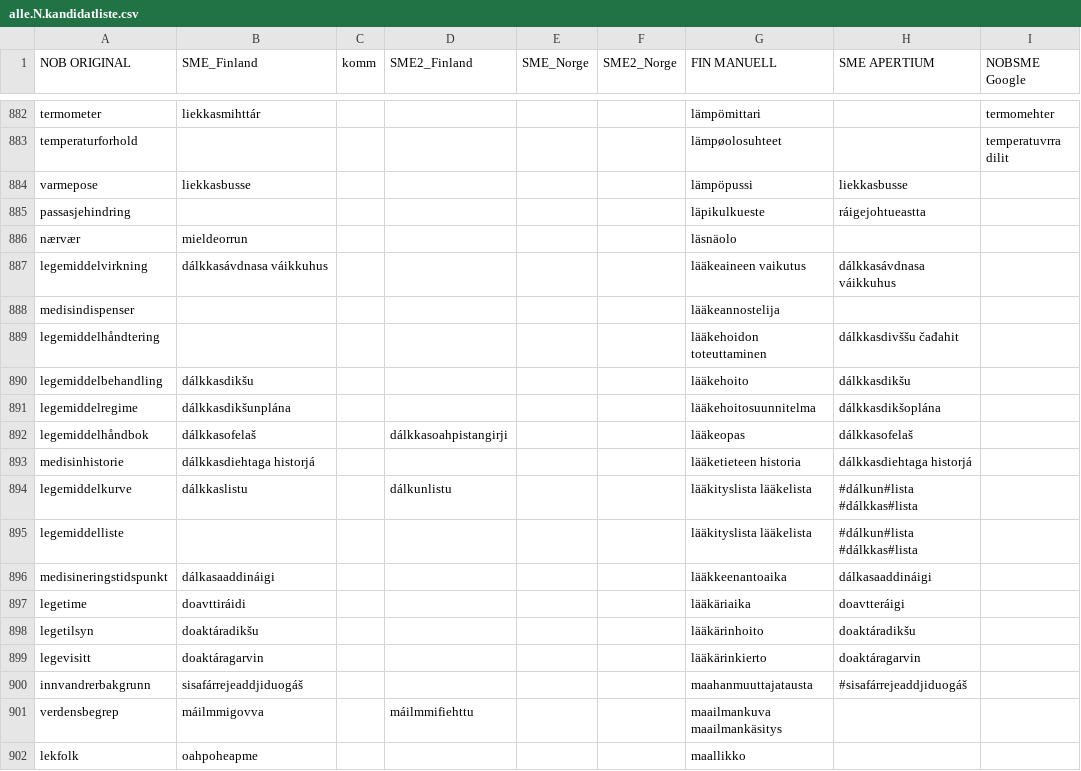
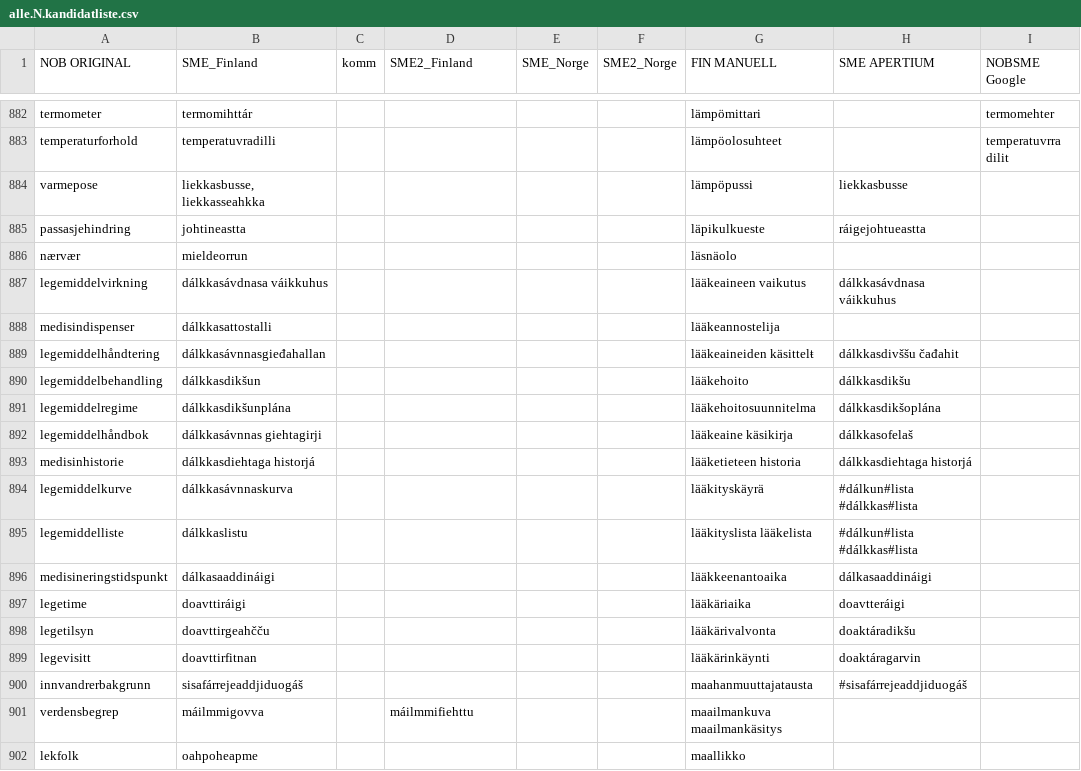
Before and after one commit to giellalt/term-sme-x-nursing, a CSV file: materiale/norsk/grunnleggende_sykepleie/alle.N.kandidatliste.csv, drawn as a sheet; only a part is shown, gaps mark what is left out; the diff covers the shown part only; the diff names each change by its address in the sheet, - before the commit and + after, or states it on an @@ line.

```diff
--- a/materiale/norsk/grunnleggende_sykepleie/alle.N.kandidatliste.csv
+++ b/materiale/norsk/grunnleggende_sykepleie/alle.N.kandidatliste.csv
-B882 (SME_Finland): liekkasmihttár
+B882 (SME_Finland): termomihttár
-B883 (SME_Finland): (empty)
+B883 (SME_Finland): temperatuvradilli
-G883 (FIN MANUELL): lämpøolosuhteet
+G883 (FIN MANUELL): lämpöolosuhteet
-B884 (SME_Finland): liekkasbusse
+B884 (SME_Finland): liekkasbusse, liekkasseahkka
-B885 (SME_Finland): (empty)
+B885 (SME_Finland): johtineastta
-B888 (SME_Finland): (empty)
+B888 (SME_Finland): dálkkasattostalli
-B889 (SME_Finland): (empty)
+B889 (SME_Finland): dálkkasávnnasgieđahallan
-G889 (FIN MANUELL): lääkehoidon toteuttaminen
+G889 (FIN MANUELL): lääkeaineiden käsittelŧ
-B890 (SME_Finland): dálkkasdikšu
+B890 (SME_Finland): dálkkasdikšun
-B892 (SME_Finland): dálkkasofelaš
+B892 (SME_Finland): dálkkasávnnas giehtagirji
-D892 (SME2_Finland): dálkkasoahpistangirji
+D892 (SME2_Finland): (empty)
-G892 (FIN MANUELL): lääkeopas
+G892 (FIN MANUELL): lääkeaine käsikirja
-B894 (SME_Finland): dálkkaslistu
+B894 (SME_Finland): dálkkasávnnaskurva
-D894 (SME2_Finland): dálkunlistu
+D894 (SME2_Finland): (empty)
-G894 (FIN MANUELL): lääkityslista lääkelista
+G894 (FIN MANUELL): lääkityskäyrä
-B895 (SME_Finland): (empty)
+B895 (SME_Finland): dálkkaslistu
-B897 (SME_Finland): doavttiráidi
+B897 (SME_Finland): doavttiráigi
-B898 (SME_Finland): doaktáradikšu
+B898 (SME_Finland): doavttirgeahčču
-G898 (FIN MANUELL): lääkärinhoito
+G898 (FIN MANUELL): lääkärivalvonta
-B899 (SME_Finland): doaktáragarvin
+B899 (SME_Finland): doavttirfitnan
-G899 (FIN MANUELL): lääkärinkierto
+G899 (FIN MANUELL): lääkärinkäynti
```
Also changed, not shown: 29 edited cells elsewhere in this file.
